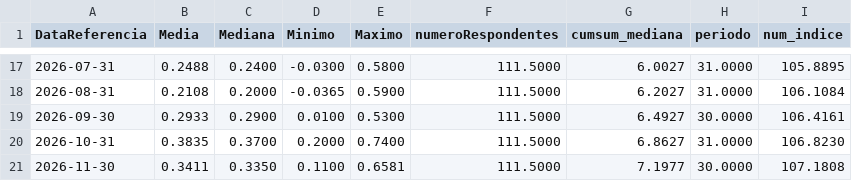
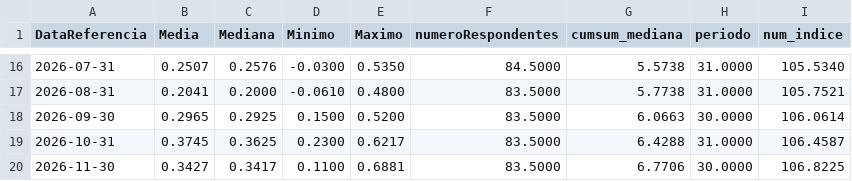
Before and after one commit to nobru01/BcB_Forcast, a CSV file: output/ipca_ultima_expectativa.csv, drawn as a sheet; only a part is shown, gaps mark what is left out; the diff covers the shown part only.

```diff
--- a/output/ipca_ultima_expectativa.csv
+++ b/output/ipca_ultima_expectativa.csv
@@ -17,5 +16,5 @@ DataReferencia,Media,Mediana,Minimo,Maximo,numeroRespondentes,cumsum_mediana,per
-2026-07-31,0.2488,0.2400,-0.0300,0.5800,111.5000,6.0027,31.0000,105.8895
-2026-08-31,0.2108,0.2000,-0.0365,0.5900,111.5000,6.2027,31.0000,106.1084
-2026-09-30,0.2933,0.2900,0.0100,0.5300,111.5000,6.4927,30.0000,106.4161
-2026-10-31,0.3835,0.3700,0.2000,0.7400,111.5000,6.8627,31.0000,106.8230
-2026-11-30,0.3411,0.3350,0.1100,0.6581,111.5000,7.1977,30.0000,107.1808
+2026-07-31,0.2507,0.2576,-0.0300,0.5350,84.5000,5.5738,31.0000,105.5340
+2026-08-31,0.2041,0.2000,-0.0610,0.4800,83.5000,5.7738,31.0000,105.7521
+2026-09-30,0.2965,0.2925,0.1500,0.5200,83.5000,6.0663,30.0000,106.0614
+2026-10-31,0.3745,0.3625,0.2300,0.6217,83.5000,6.4288,31.0000,106.4587
+2026-11-30,0.3427,0.3417,0.1100,0.6881,83.5000,6.7706,30.0000,106.8225
```
Also changed, not shown: 1 added row, 1 removed row and 129 edited cells elsewhere in this file, output/annual_data_df.csv, output/monthly_data_df.csv, 11 other files.
